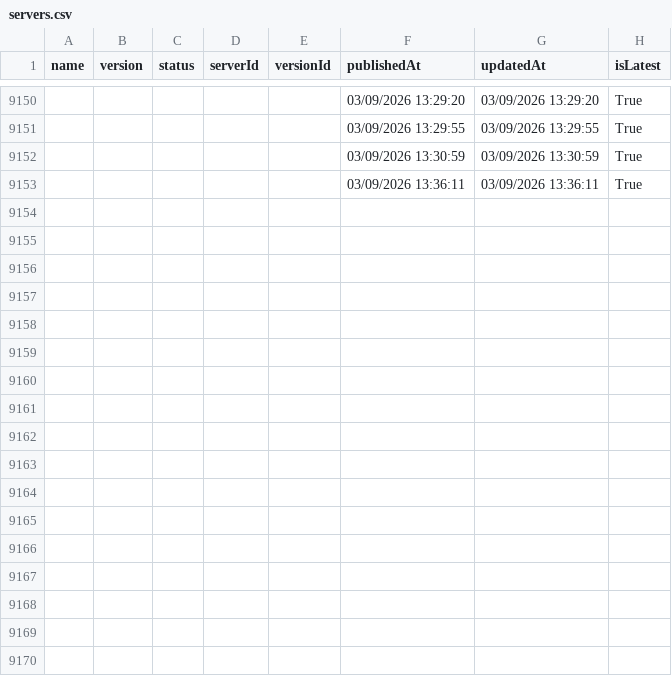
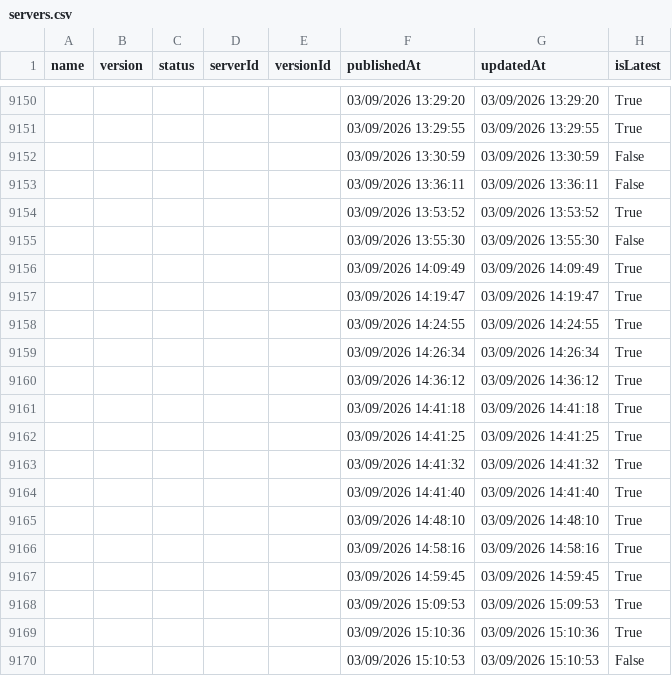
Before and after one commit to joelverhagen/mcp-insights, a CSV file: servers.csv, drawn as a sheet; only a part is shown, gaps mark what is left out; the diff covers the shown part only.

```diff
--- a/servers.csv
+++ b/servers.csv
@@ -9151,3 +9151,20 @@
 ,,,,,"03/09/2026 13:29:55","03/09/2026 13:29:55","True"
-,,,,,"03/09/2026 13:30:59","03/09/2026 13:30:59","True"
-,,,,,"03/09/2026 13:36:11","03/09/2026 13:36:11","True"
+,,,,,"03/09/2026 13:30:59","03/09/2026 13:30:59","False"
+,,,,,"03/09/2026 13:36:11","03/09/2026 13:36:11","False"
+,,,,,"03/09/2026 13:53:52","03/09/2026 13:53:52","True"
+,,,,,"03/09/2026 13:55:30","03/09/2026 13:55:30","False"
+,,,,,"03/09/2026 14:09:49","03/09/2026 14:09:49","True"
+,,,,,"03/09/2026 14:19:47","03/09/2026 14:19:47","True"
+,,,,,"03/09/2026 14:24:55","03/09/2026 14:24:55","True"
+,,,,,"03/09/2026 14:26:34","03/09/2026 14:26:34","True"
+,,,,,"03/09/2026 14:36:12","03/09/2026 14:36:12","True"
+,,,,,"03/09/2026 14:41:18","03/09/2026 14:41:18","True"
+,,,,,"03/09/2026 14:41:25","03/09/2026 14:41:25","True"
+,,,,,"03/09/2026 14:41:32","03/09/2026 14:41:32","True"
+,,,,,"03/09/2026 14:41:40","03/09/2026 14:41:40","True"
+,,,,,"03/09/2026 14:48:10","03/09/2026 14:48:10","True"
+,,,,,"03/09/2026 14:58:16","03/09/2026 14:58:16","True"
+,,,,,"03/09/2026 14:59:45","03/09/2026 14:59:45","True"
+,,,,,"03/09/2026 15:09:53","03/09/2026 15:09:53","True"
+,,,,,"03/09/2026 15:10:36","03/09/2026 15:10:36","True"
+,,,,,"03/09/2026 15:10:53","03/09/2026 15:10:53","False"
```
Also changed, not shown: 26 added rows and 16 edited cells elsewhere in this file, 3 other files.
